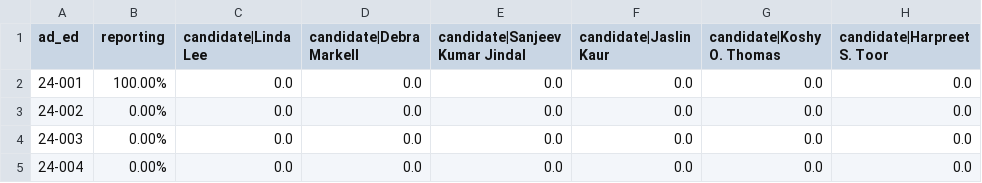
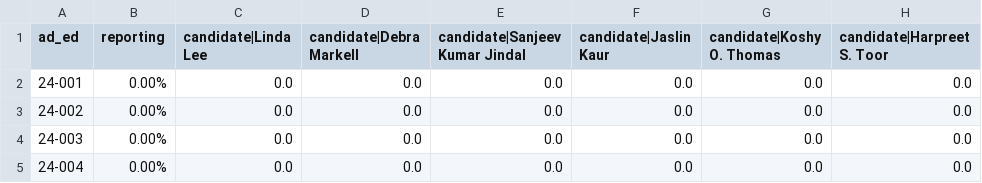
Before and after one commit to sabrinadchan/dsa-for-the-many, a TSV file: data/2021/Member of the City Council - District 23.tsv, drawn as a sheet; only a part is shown; the diff names each change by its address in the sheet, - before the commit and + after, or states it on an @@ line.

```diff
--- a/data/2021/Member of the City Council - District 23.tsv
+++ b/data/2021/Member of the City Council - District 23.tsv
-B2 (reporting): 100.00%
+B2 (reporting): 0.00%
```
Also changed, not shown: data/2021/summary.tsv, 1 other file.
